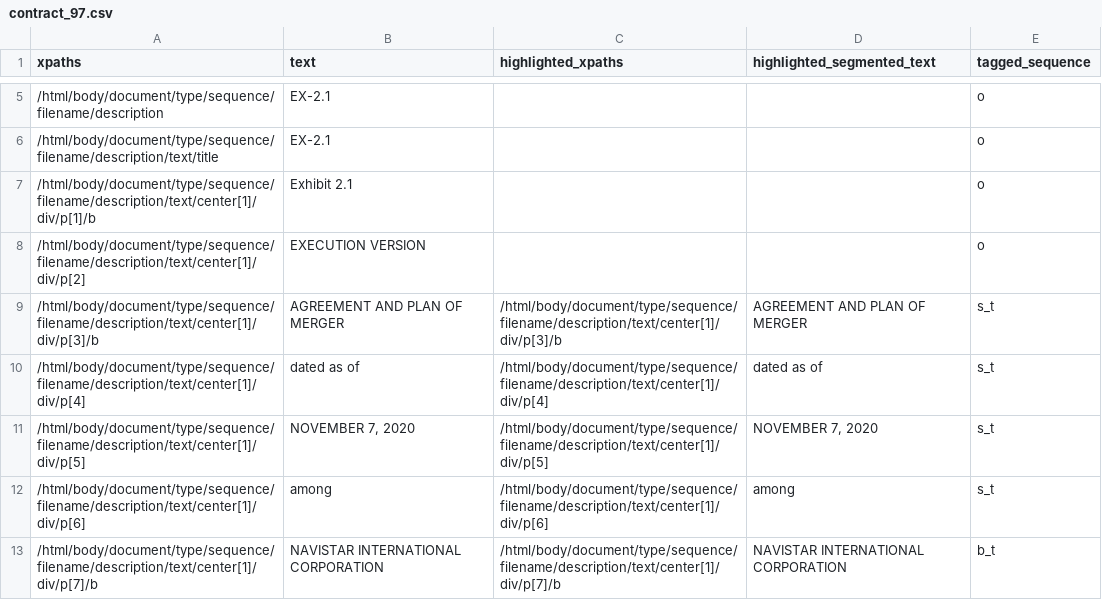
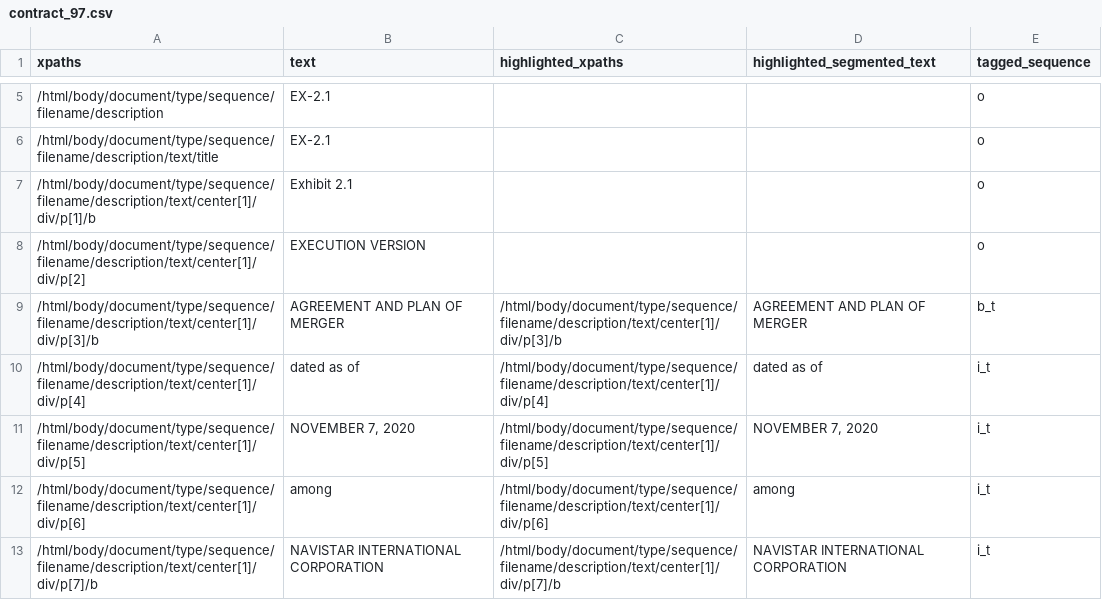
Before and after one commit to MarkupMnA/MarkupMnA-Markup-Based-Segmentation-of-MnA-Agreements, a CSV file: contracts/train/contract_97.csv, drawn as a sheet; only a part is shown, gaps mark what is left out; the diff covers the shown part only.

```diff
--- a/contracts/train/contract_97.csv
+++ b/contracts/train/contract_97.csv
@@ -8,6 +8,6 @@ xpaths,text,highlighted_xpaths,highlighted_segmented_text,tagged_sequence
 /html/body/document/type/sequence/filename/description/text/center[1]/div/p[2],EXECUTION VERSION,,,o
-/html/body/document/type/sequence/filename/description/text/center[1]/div/p[3]/b,AGREEMENT AND PLAN OF MERGER,/html/body/document/type/sequence/filename/description/text/center[1]/div/p[3]/b,AGREEMENT AND PLAN OF MERGER,s_t
-/html/body/document/type/sequence/filename/description/text/center[1]/div/p[4],dated as of,/html/body/document/type/sequence/filename/description/text/center[1]/div/p[4],dated as of,s_t
-/html/body/document/type/sequence/filename/description/text/center[1]/div/p[5],"NOVEMBER 7, 2020",/html/body/document/type/sequence/filename/description/text/center[1]/div/p[5],"NOVEMBER 7, 2020",s_t
-/html/body/document/type/sequence/filename/description/text/center[1]/div/p[6],among,/html/body/document/type/sequence/filename/description/text/center[1]/div/p[6],among,s_t
-/html/body/document/type/sequence/filename/description/text/center[1]/div/p[7]/b,NAVISTAR INTERNATIONAL CORPORATION,/html/body/document/type/sequence/filename/description/text/center[1]/div/p[7]/b,NAVISTAR INTERNATIONAL CORPORATION,b_t
+/html/body/document/type/sequence/filename/description/text/center[1]/div/p[3]/b,AGREEMENT AND PLAN OF MERGER,/html/body/document/type/sequence/filename/description/text/center[1]/div/p[3]/b,AGREEMENT AND PLAN OF MERGER,b_t
+/html/body/document/type/sequence/filename/description/text/center[1]/div/p[4],dated as of,/html/body/document/type/sequence/filename/description/text/center[1]/div/p[4],dated as of,i_t
+/html/body/document/type/sequence/filename/description/text/center[1]/div/p[5],"NOVEMBER 7, 2020",/html/body/document/type/sequence/filename/description/text/center[1]/div/p[5],"NOVEMBER 7, 2020",i_t
+/html/body/document/type/sequence/filename/description/text/center[1]/div/p[6],among,/html/body/document/type/sequence/filename/description/text/center[1]/div/p[6],among,i_t
+/html/body/document/type/sequence/filename/description/text/center[1]/div/p[7]/b,NAVISTAR INTERNATIONAL CORPORATION,/html/body/document/type/sequence/filename/description/text/center[1]/div/p[7]/b,NAVISTAR INTERNATIONAL CORPORATION,i_t
```
Also changed, not shown: 28 edited cells elsewhere in this file, contracts/train/contract_109.csv, contracts/train/contract_117.csv, 30 other files.
